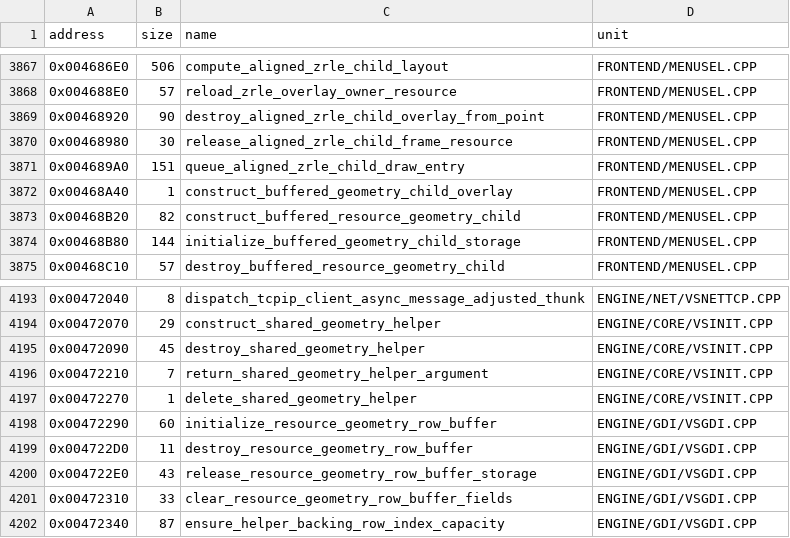
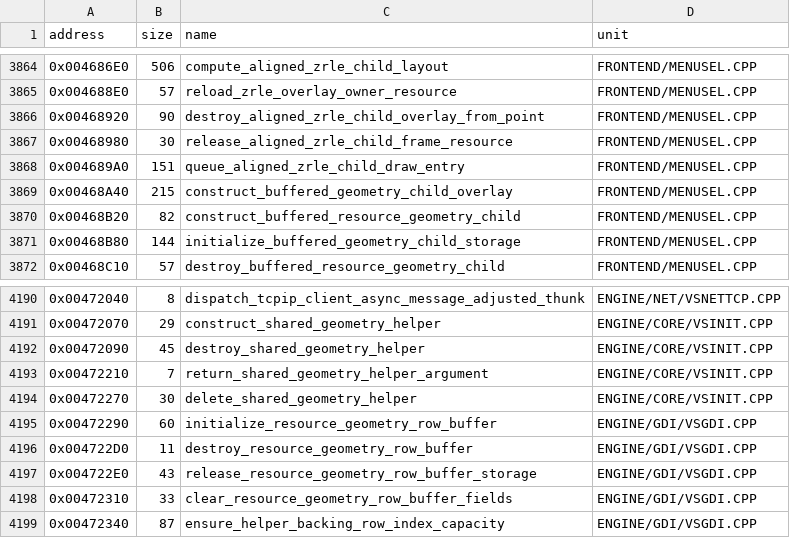
Before and after one commit to vonhoff/lemball-decomp, a CSV file: data/objdiff-functions.csv, drawn as a sheet; only a part is shown, gaps mark what is left out; the diff covers the shown part only.

```diff
--- a/data/objdiff-functions.csv
+++ b/data/objdiff-functions.csv
@@ -3871,3 +3868,3 @@ address,size,name,unit
 0x004689A0,151,queue_aligned_zrle_child_draw_entry,FRONTEND/MENUSEL.CPP
-0x00468A40,1,construct_buffered_geometry_child_overlay,FRONTEND/MENUSEL.CPP
+0x00468A40,215,construct_buffered_geometry_child_overlay,FRONTEND/MENUSEL.CPP
 0x00468B20,82,construct_buffered_resource_geometry_child,FRONTEND/MENUSEL.CPP
@@ -4196,3 +4193,3 @@ address,size,name,unit
 0x00472210,7,return_shared_geometry_helper_argument,ENGINE/CORE/VSINIT.CPP
-0x00472270,1,delete_shared_geometry_helper,ENGINE/CORE/VSINIT.CPP
+0x00472270,30,delete_shared_geometry_helper,ENGINE/CORE/VSINIT.CPP
 0x00472290,60,initialize_resource_geometry_row_buffer,ENGINE/GDI/VSGDI.CPP
```
Also changed, not shown: 3 removed rows and 10 edited cells elsewhere in this file, 3 other files.
